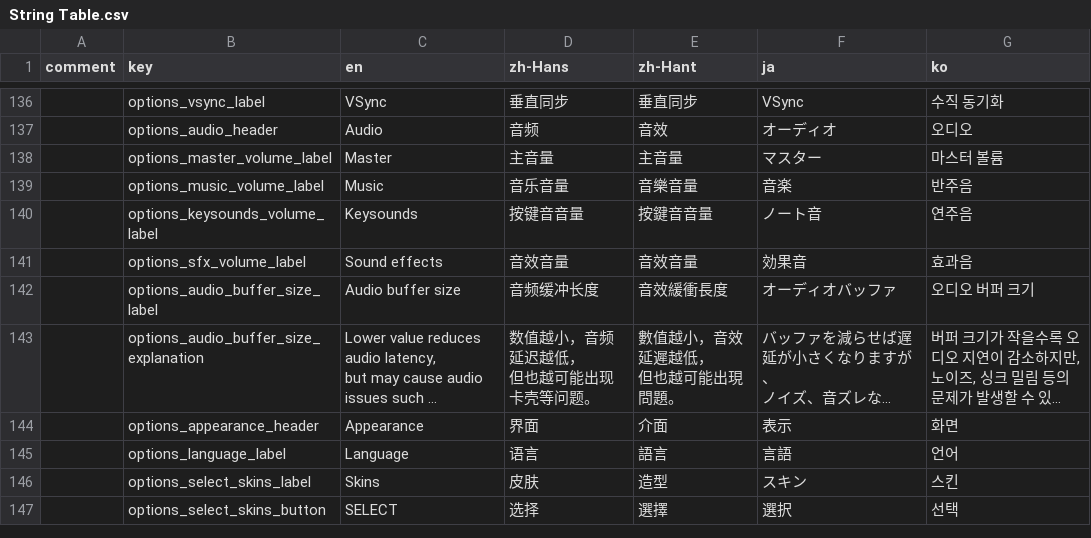
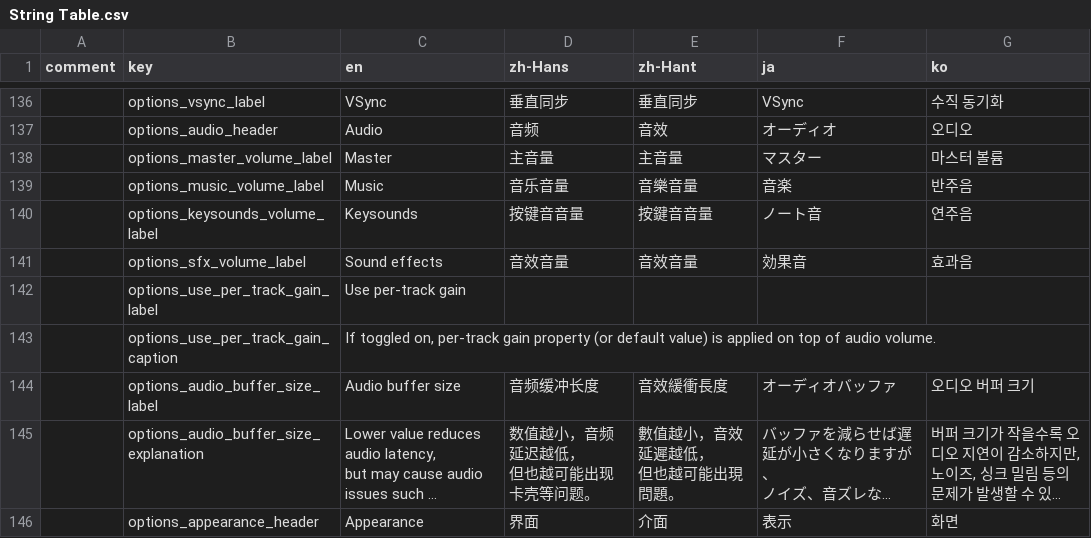
Before and after one commit to Noisysundae/techmania-ns, a CSV file: TECHMANIA/Assets/String Table.csv, drawn as a sheet; only a part is shown, gaps mark what is left out; the shorter side is filled out with more unchanged rows; long unchanged cells end in …; the diff names each change by its address in the sheet, - before the commit and + after, or states it on an @@ line.

Commit message:
User Per-Track Gain Toggle

```diff
--- a/TECHMANIA/Assets/String Table.csv
+++ b/TECHMANIA/Assets/String Table.csv
+row 142:  | options_use_per_track_gain_label | Use per-track gain
+row 143:  | options_use_per_track_gain_caption | If toggled on, per-track gain property (or default value) is applied on top of audio volume.
```
Also changed, not shown: 8 other files.
